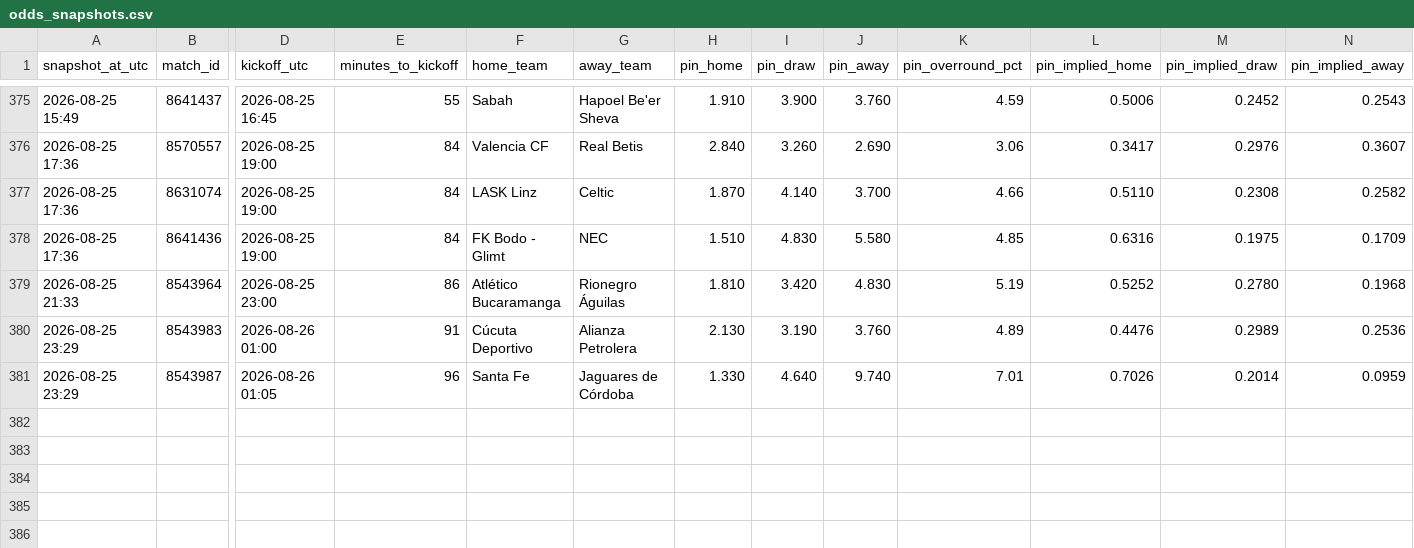
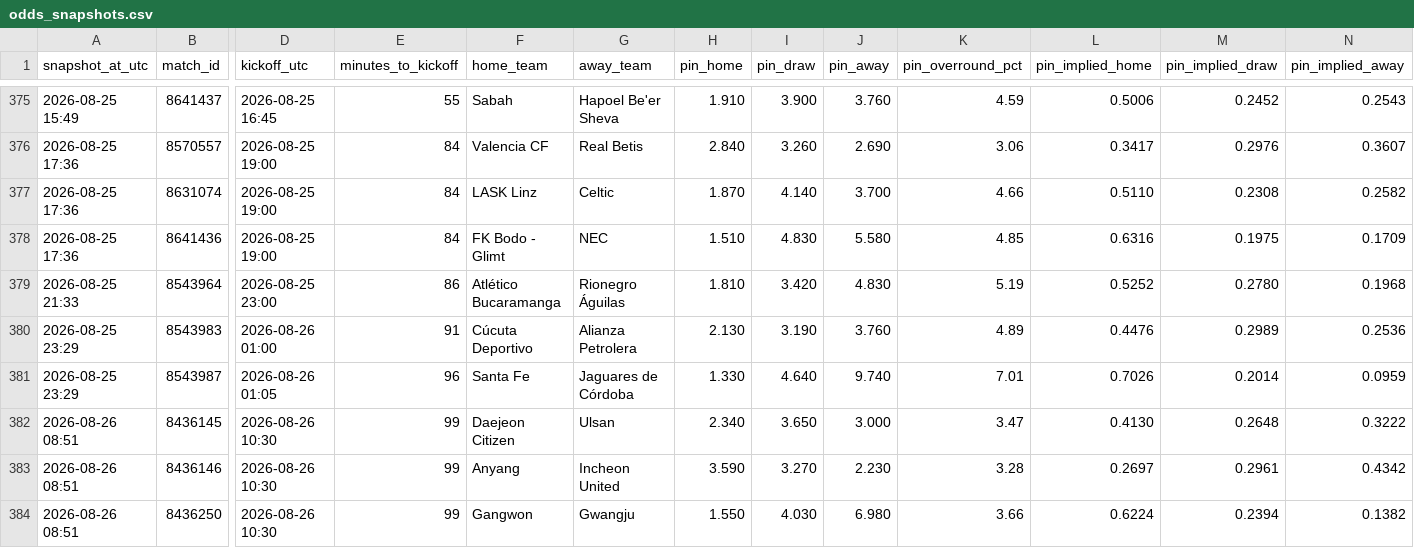
Before and after one commit to Bggantchev/betting-system, a CSV file: odds_snapshots.csv, drawn as a sheet; only a part is shown, gaps mark what is left out; rows hold the shown columns only; the diff names each change by its address in the sheet, - before the commit and + after, or states it on an @@ line.

```diff
--- a/odds_snapshots.csv
+++ b/odds_snapshots.csv
+row 382: 2026-08-26 08:51 | 8436145 | 2026-08-26 10:30 | 99 | Daejeon Citizen | Ulsan | 2.340 | 3.650 | 3.000 | 3.47 | 0.4130 | 0.2648 | 0.3222
+row 383: 2026-08-26 08:51 | 8436146 | 2026-08-26 10:30 | 99 | Anyang | Incheon United | 3.590 | 3.270 | 2.230 | 3.28 | 0.2697 | 0.2961 | 0.4342
+row 384: 2026-08-26 08:51 | 8436250 | 2026-08-26 10:30 | 99 | Gangwon | Gwangju | 1.550 | 4.030 | 6.980 | 3.66 | 0.6224 | 0.2394 | 0.1382
```
